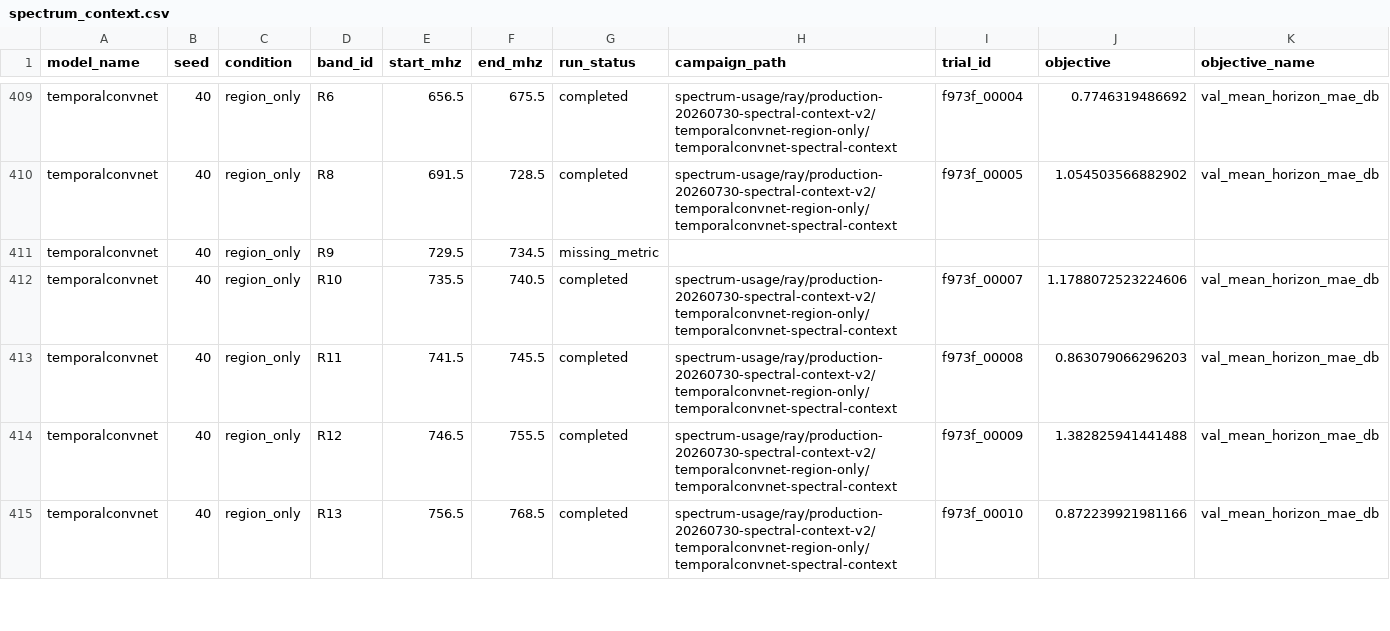
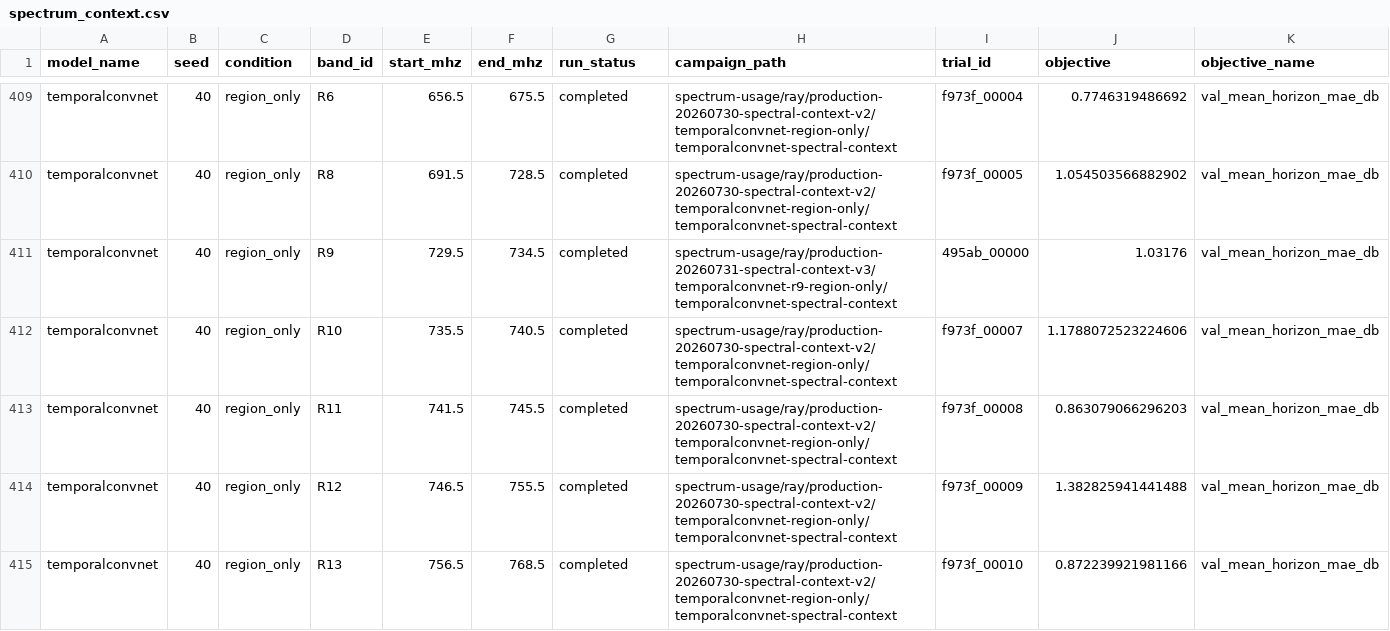
Before and after one commit to Demii-7/spectrum-usage, a CSV file: evaluation/results/tables/spectrum_context.csv, drawn as a sheet; only a part is shown, gaps mark what is left out; removed rows and columns are numbered as before the commit, all else as after; rows hold the shown columns only; the diff names each change by its address in the sheet, - before the commit and + after, or states it on an @@ line.

Commit message:
Add completed TCN R9 spectral result

```diff
--- a/evaluation/results/tables/spectrum_context.csv
+++ b/evaluation/results/tables/spectrum_context.csv
-row 411: temporalconvnet | 40 | region_only | R9 | 729.5 | 734.5 | missing_metric
+row 411: temporalconvnet | 40 | region_only | R9 | 729.5 | 734.5 | completed | spectrum-usage/ray/production-20260731-spectral-context-v3/temporalconvnet-r9-region-only/temporalconvnet-spectral-context | 495ab_00000 | 1.03176 | val_mean_horizon_mae_db
```
